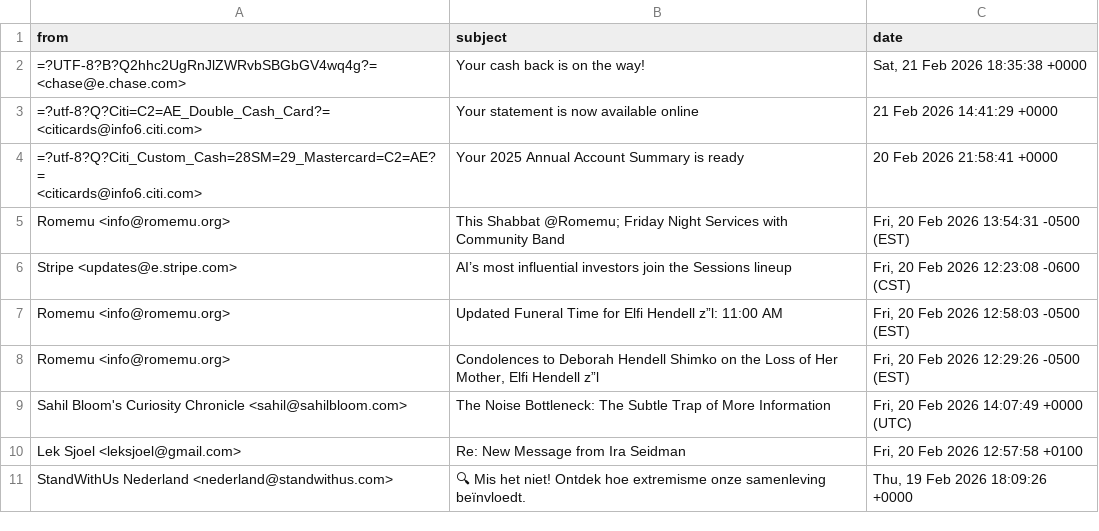
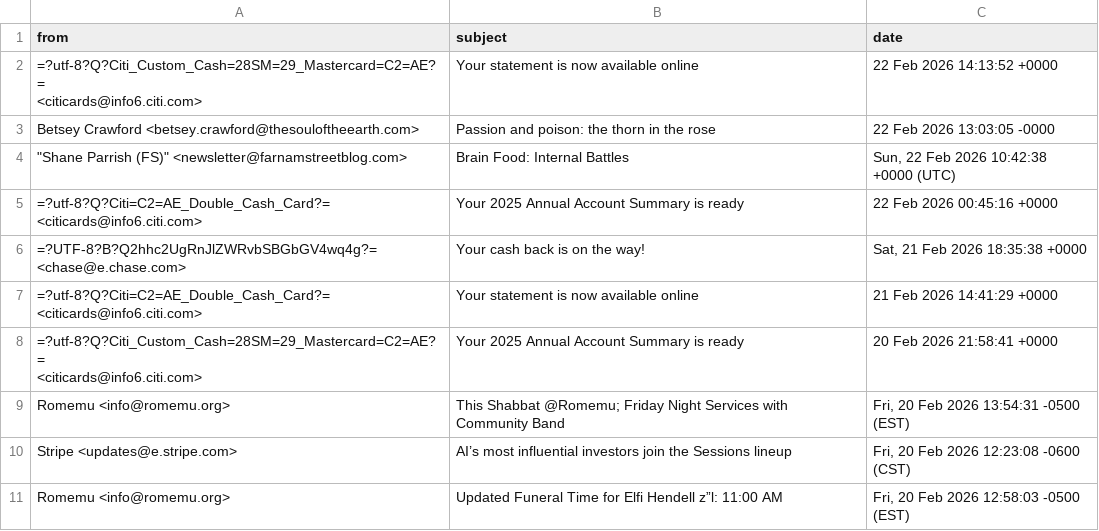
Before and after one commit to iraseidman/public, a CSV file: Email/yahoo.csv, drawn as a sheet.

```diff
--- a/Email/yahoo.csv
+++ b/Email/yahoo.csv
@@ -1,2 +1,7 @@
 "from","subject","date"
+"=?utf-8?Q?Citi_Custom_Cash=28SM=29_Mastercard=C2=AE?=
+ <citicards@info6.citi.com>","Your statement is now available online","22 Feb 2026 14:13:52 +0000"
+"Betsey Crawford <betsey.crawford@thesouloftheearth.com>","Passion and poison: the thorn in the rose","22 Feb 2026 13:03:05 -0000"
+"""Shane Parrish (FS)"" <newsletter@farnamstreetblog.com>","Brain Food: Internal Battles","Sun, 22 Feb 2026 10:42:38 +0000 (UTC)"
+"=?utf-8?Q?Citi=C2=AE_Double_Cash_Card?= <citicards@info6.citi.com>","Your 2025 Annual Account Summary is ready","22 Feb 2026 00:45:16 +0000"
 "=?UTF-8?B?Q2hhc2UgRnJlZWRvbSBGbGV4wq4g?= <chase@e.chase.com>","Your cash back is on the way!","Sat, 21 Feb 2026 18:35:38 +0000"
@@ -8,5 +13 @@
 "Romemu <info@romemu.org>","Updated Funeral Time for Elfi Hendell z”l: 11:00 AM","Fri, 20 Feb 2026 12:58:03 -0500 (EST)"
-"Romemu <info@romemu.org>","Condolences to Deborah Hendell Shimko on the Loss of Her Mother, Elfi Hendell z”l","Fri, 20 Feb 2026 12:29:26 -0500 (EST)"
-"Sahil Bloom's Curiosity Chronicle <sahil@sahilbloom.com>","The Noise Bottleneck: The Subtle Trap of More Information","Fri, 20 Feb 2026 14:07:49 +0000 (UTC)"
-"Lek Sjoel <leksjoel@gmail.com>","Re: New Message from Ira Seidman","Fri, 20 Feb 2026 12:57:58 +0100"
-"StandWithUs Nederland <nederland@standwithus.com>","🔍 Mis het niet! Ontdek hoe extremisme onze samenleving beïnvloedt.","Thu, 19 Feb 2026 18:09:26 +0000"
```
Also changed, not shown: Activities.csv, Email/gmail.csv, 6 other files.
